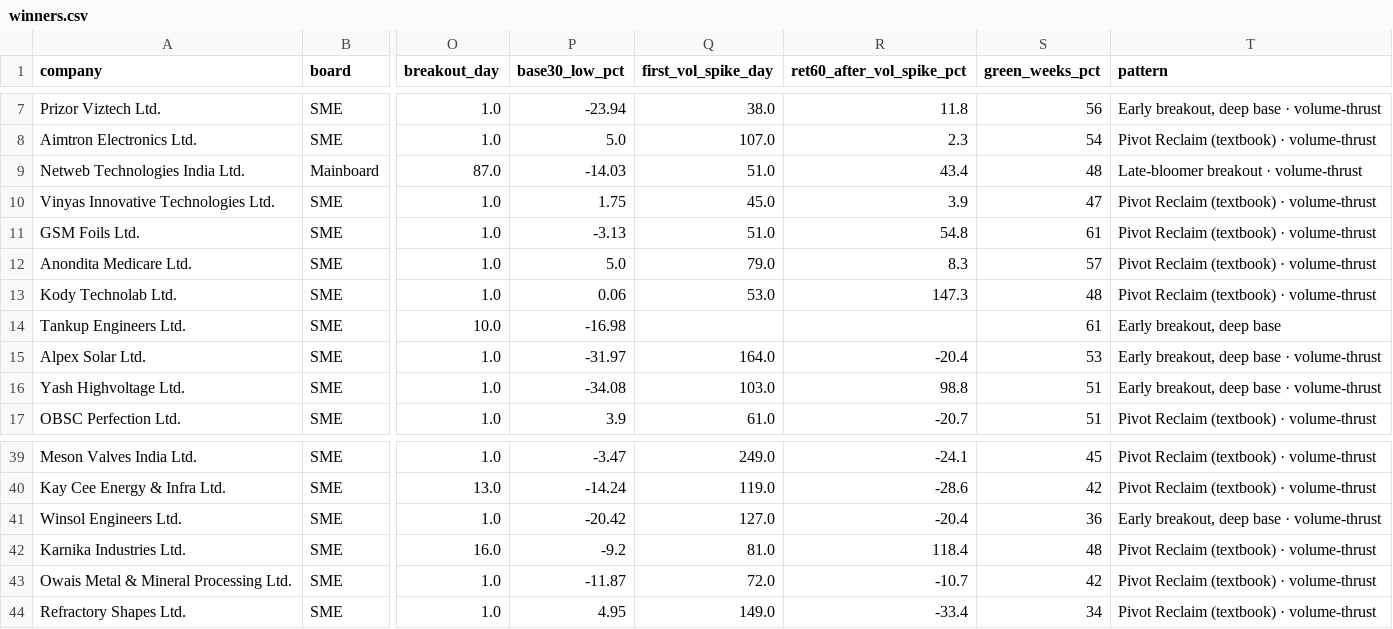
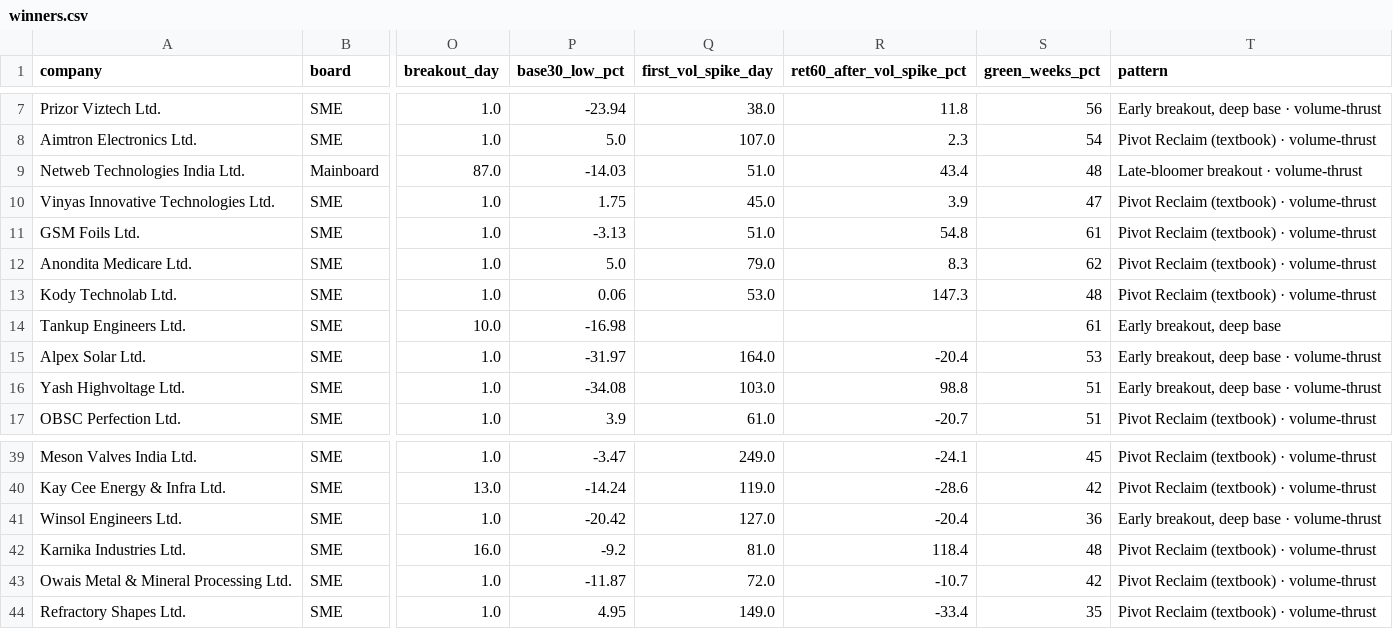
Before and after one commit to rishabhinai-netizen/ipo-radar, a CSV file: data/winners.csv, drawn as a sheet; only a part is shown, gaps mark what is left out; the diff names each change by its address in the sheet, - before the commit and + after, or states it on an @@ line.

```diff
--- a/data/winners.csv
+++ b/data/winners.csv
-S12 (green_weeks_pct): 57
+S12 (green_weeks_pct): 62
-S44 (green_weeks_pct): 34
+S44 (green_weeks_pct): 35
```
Also changed, not shown: data/event_lockin30.csv, data/event_lockin90.csv, 5 other files.
